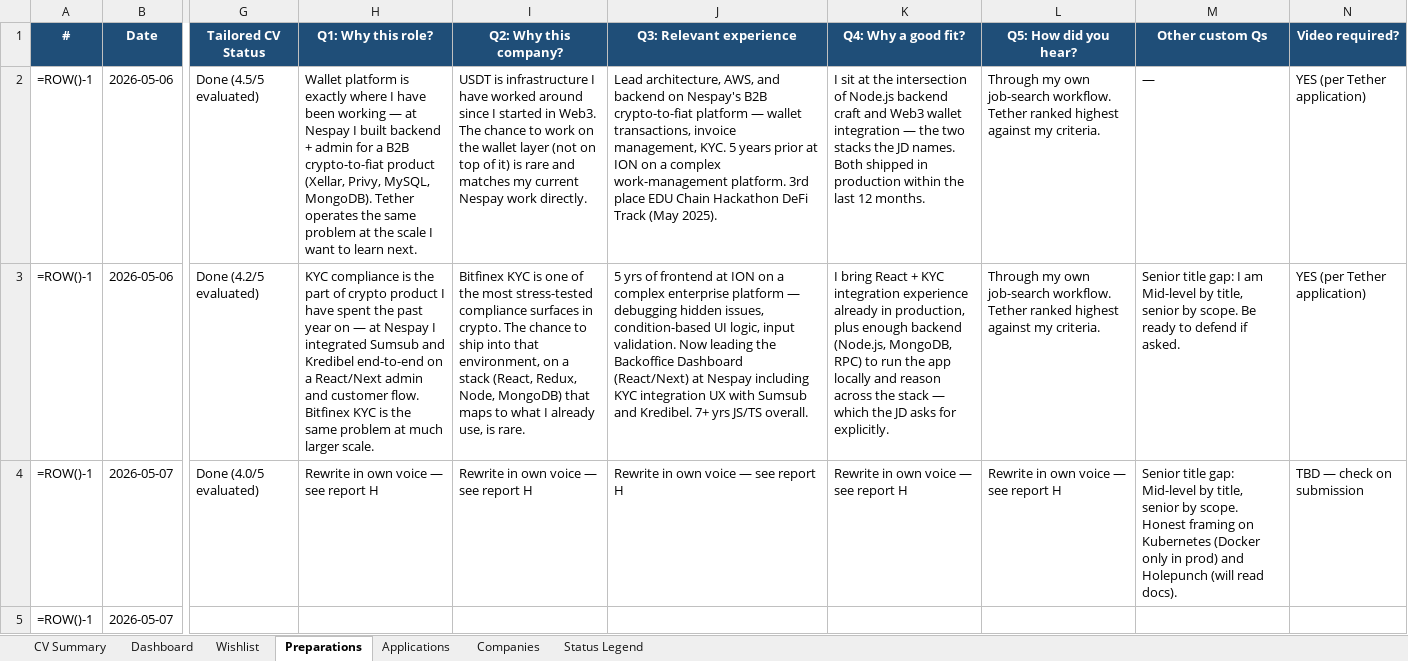
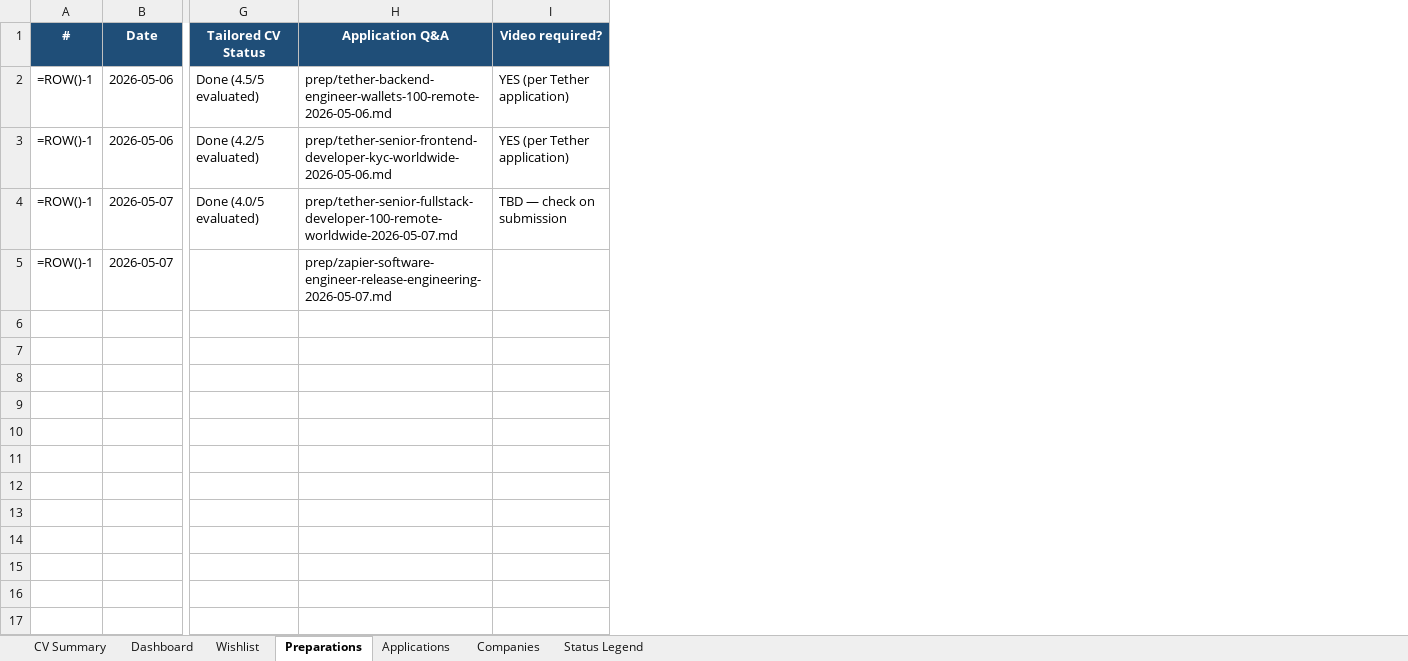
Before and after one commit to aliyanamu/career-ops, an Excel workbook: Job_Hunting_Progress.xlsx, sheet Preparations, drawn as a sheet; only a part is shown, gaps mark what is left out; values as stored, in another font and other column widths than the file's, no borders; formulas without a stored value are shown as written; conditional formats not drawn; removed rows and columns are numbered as before the commit, all else as after; the diff names each change by its address in the sheet, - before the commit and + after, or states it on an @@ line.

```diff
--- a/Job_Hunting_Progress.xlsx (sheet Preparations)
+++ b/Job_Hunting_Progress.xlsx (sheet Preparations)
-column H (Q1: Why this role?), rows 2-4: Wallet platform is exactly where I have been working — at Nespay I built backend + admin for a B2B crypto-to-fiat product (Xellar, Privy, MySQL, MongoDB). Tether operates the same problem at the scale I want to learn next. | KYC compliance is the part of crypto product I have spent the past year on — at Nespay I integrated Sumsub and Kredibel end-to-end on a React/Next admin and customer flow. Bitfinex KYC is the same problem at much larger scale. | Rewrite in own voice — see report H
-column I (Q2: Why this company?), rows 2-4: USDT is infrastructure I have worked around since I started in Web3. The chance to work on the wallet layer (not on top of it) is rare and matches my current Nespay work directly. | Bitfinex KYC is one of the most stress-tested compliance surfaces in crypto. The chance to ship into that environment, on a stack (React, Redux, Node, MongoDB) that maps to what I already use, is rare. | Rewrite in own voice — see report H
-column J (Q3: Relevant experience), rows 2-4: Lead architecture, AWS, and backend on Nespay's B2B crypto-to-fiat platform — wallet transactions, invoice management, KYC. 5 years prior at ION on a complex work-management platform. 3rd place EDU Chain Hackathon DeFi Track (May 2025). | 5 yrs of frontend at ION on a complex enterprise platform — debugging hidden issues, condition-based UI logic, input validation. Now leading the Backoffice Dashboard (React/Next) at Nespay including KYC integration UX with Sumsub and Kredibel. 7+ yrs JS/TS overall. | Rewrite in own voice — see report H
-column K (Q4: Why a good fit?), rows 2-4: I sit at the intersection of Node.js backend craft and Web3 wallet integration — the two stacks the JD names. Both shipped in production within the last 12 months. | I bring React + KYC integration experience already in production, plus enough backend (Node.js, MongoDB, RPC) to run the app locally and reason across the stack — which the JD asks for explicitly. | Rewrite in own voice — see report H
-column L (Q5: How did you hear?), rows 2-4: Through my own job-search workflow. Tether ranked highest against my criteria. | Through my own job-search workflow. Tether ranked highest against my criteria. | Rewrite in own voice — see report H
-column M (Other custom Qs), rows 2-4: — | Senior title gap: I am Mid-level by title, senior by scope. Be ready to defend if asked. | Senior title gap: Mid-level by title, senior by scope. Honest framing on Kubernetes (Docker only in prod) and Holepunch (will read docs).
+column H (Application Q&A), rows 2-5: prep/tether-backend-engineer-wallets-100-remote-2026-05-06.md | prep/tether-senior-frontend-developer-kyc-worldwide-2026-05-06.md | prep/tether-senior-fullstack-developer-100-remote-worldwide-2026-05-07.md | prep/zapier-software-engineer-release-engineering-2026-05-07.md
```
Also changed, not shown: 6 other files.
